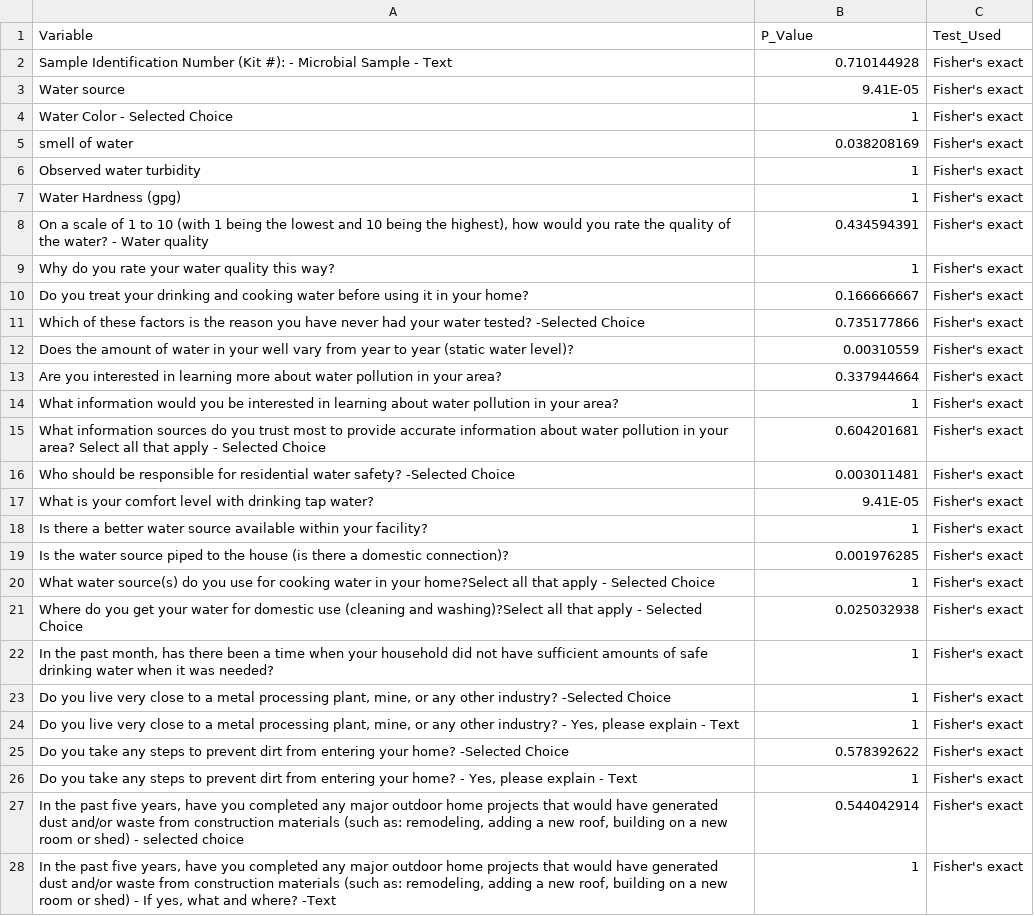
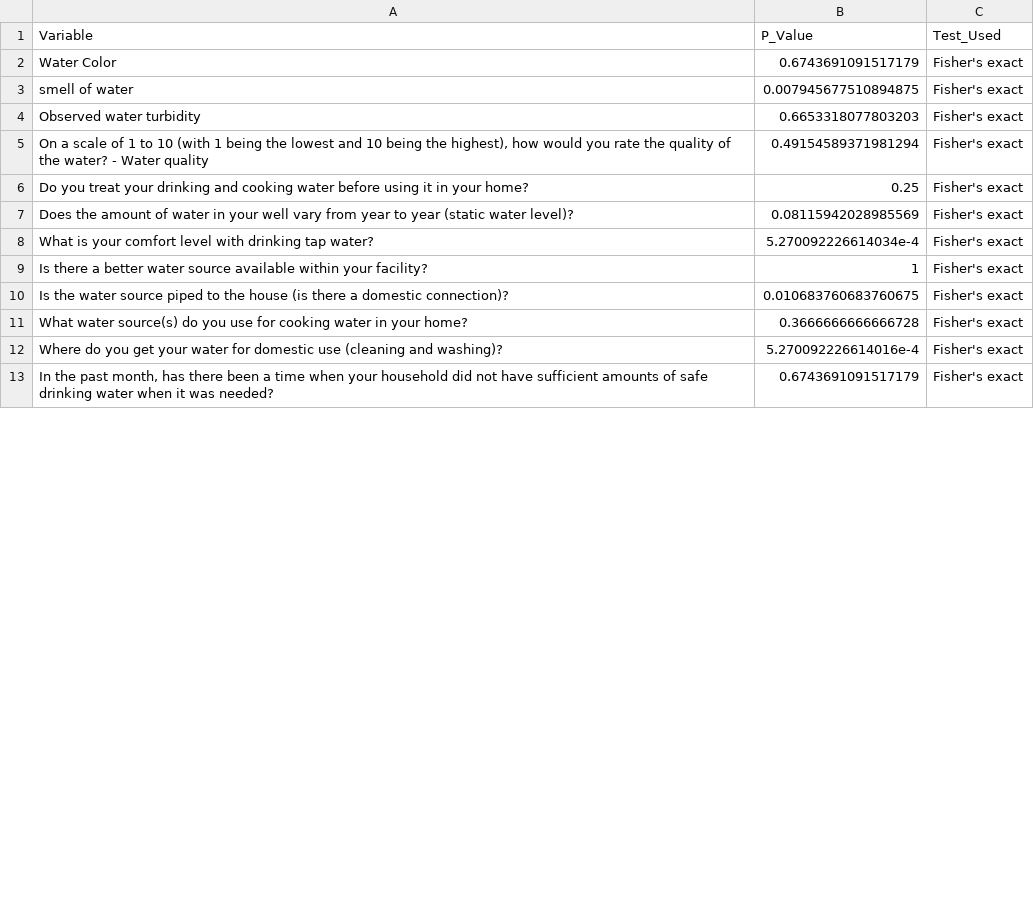
Before and after one commit to GChukwuonye/border_project, a CSV file: fishertest.csv, drawn as a sheet; only a part is shown; the diff covers the shown part only.

```diff
--- a/fishertest.csv
+++ b/fishertest.csv
@@ -1,28 +1,13 @@
 Variable,P_Value,Test_Used
-Sample Identification Number (Kit #): - Microbial Sample - Text,0.710144928,Fisher's exact
-Water source,9.41E-05,Fisher's exact
-Water Color - Selected Choice,1,Fisher's exact
-smell of water,0.038208169,Fisher's exact
-Observed water turbidity,1,Fisher's exact
-Water Hardness (gpg),1,Fisher's exact
-"On a scale of 1 to 10 (with 1 being the lowest and 10 being the highest), how would you rate the quality of the water? - Water quality",0.434594391,Fisher's exact
-Why do you rate your water quality this way?,1,Fisher's exact
-Do you treat your drinking and cooking water before using it in your home?,0.166666667,Fisher's exact
-Which of these factors is the reason you have never had your water tested? -Selected Choice,0.735177866,Fisher's exact
-Does the amount of water in your well vary from year to year (static water level)?,0.00310559,Fisher's exact
-Are you interested in learning more about water pollution in your area?,0.337944664,Fisher's exact
-What information would you be interested in learning about water pollution in your area?,1,Fisher's exact
-What information sources do you trust most to provide accurate information about water pollution in your area? Select all that apply - Selected Choice,0.604201681,Fisher's exact
-Who should be responsible for residential water safety? -Selected Choice,0.003011481,Fisher's exact
-What is your comfort level with drinking tap water?,9.41E-05,Fisher's exact
+Water Color,0.6743691091517179,Fisher's exact
+smell of water,0.007945677510894875,Fisher's exact
+Observed water turbidity,0.6653318077803203,Fisher's exact
+"On a scale of 1 to 10 (with 1 being the lowest and 10 being the highest), how would you rate the quality of the water? - Water quality",0.49154589371981294,Fisher's exact
+Do you treat your drinking and cooking water before using it in your home?,0.25,Fisher's exact
+Does the amount of water in your well vary from year to year (static water level)?,0.08115942028985569,Fisher's exact
+What is your comfort level with drinking tap water?,5.270092226614034e-4,Fisher's exact
 Is there a better water source available within your facility?,1,Fisher's exact
-Is the water source piped to the house (is there a domestic connection)?,0.001976285,Fisher's exact
-What water source(s) do you use for cooking water in your home?Select all that apply - Selected Choice,1,Fisher's exact
-Where do you get your water for domestic use (cleaning and washing)?Select all that apply - Selected Choice,0.025032938,Fisher's exact
-"In the past month, has there been a time when your household did not have sufficient amounts of safe drinking water when it was needed?",1,Fisher's exact
-"Do you live very close to a metal processing plant, mine, or any other industry? -Selected Choice",1,Fisher's exact
-"Do you live very close to a metal processing plant, mine, or any other industry? - Yes, please explain - Text",1,Fisher's exact
-Do you take any steps to prevent dirt from entering your home? -Selected Choice,0.578392622,Fisher's exact
-"Do you take any steps to prevent dirt from entering your home? - Yes, please explain - Text",1,Fisher's exact
-"In the past five years, have you completed any major outdoor home projects that would have generated dust and/or waste from construction materials (such as: remodeling, adding a new roof, building on a new room or shed) - selected choice",0.544042914,Fisher's exact
-"In the past five years, have you completed any major outdoor home projects that would have generated dust and/or waste from construction materials (such as: remodeling, adding a new roof, building on a new room or shed) - If yes, what and where? -Text",1,Fisher's exact
+Is the water source piped to the house (is there a domestic connection)?,0.010683760683760675,Fisher's exact
+What water source(s) do you use for cooking water in your home?,0.3666666666666728,Fisher's exact
+Where do you get your water for domestic use (cleaning and washing)?,5.270092226614016e-4,Fisher's exact
+"In the past month, has there been a time when your household did not have sufficient amounts of safe drinking water when it was needed?",0.6743691091517179,Fisher's exact
```
Also changed, not shown: 4 added rows and 5 removed rows elsewhere in this file, 1 other file.
